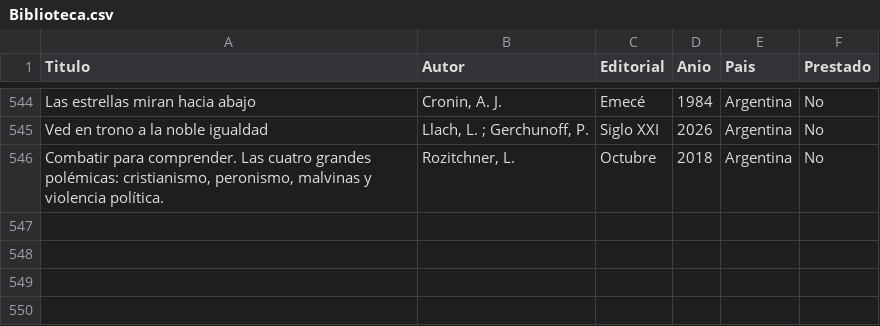
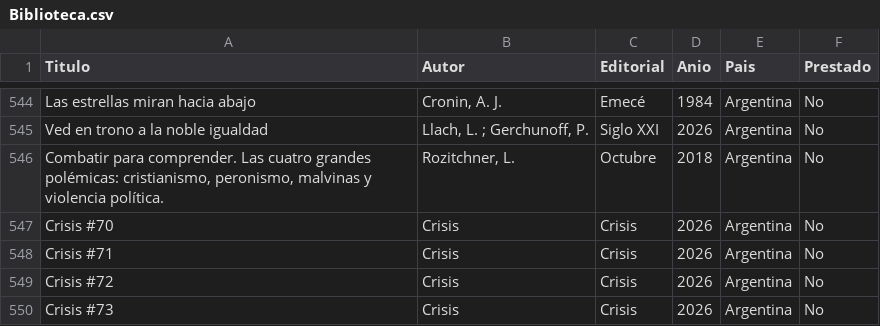
Before and after one commit to HermesBV/hermesf.ar, a CSV file: bds/Biblioteca.csv, drawn as a sheet; only a part is shown, gaps mark what is left out.

Commit message:
update biblioteca

```diff
--- a/bds/Biblioteca.csv
+++ b/bds/Biblioteca.csv
@@ -546 +546,5 @@ Ved en trono a la noble igualdad,"Llach, L. ; Gerchunoff, P.",Siglo XXI,2026,Arg
 "Combatir para comprender. Las cuatro grandes polémicas: cristianismo, peronismo, malvinas y violencia política.","Rozitchner, L.",Octubre,2018,Argentina,No
+Crisis #70,Crisis,Crisis,2026,Argentina,No
+Crisis #71,Crisis,Crisis,2026,Argentina,No
+Crisis #72,Crisis,Crisis,2026,Argentina,No
+Crisis #73,Crisis,Crisis,2026,Argentina,No
```
